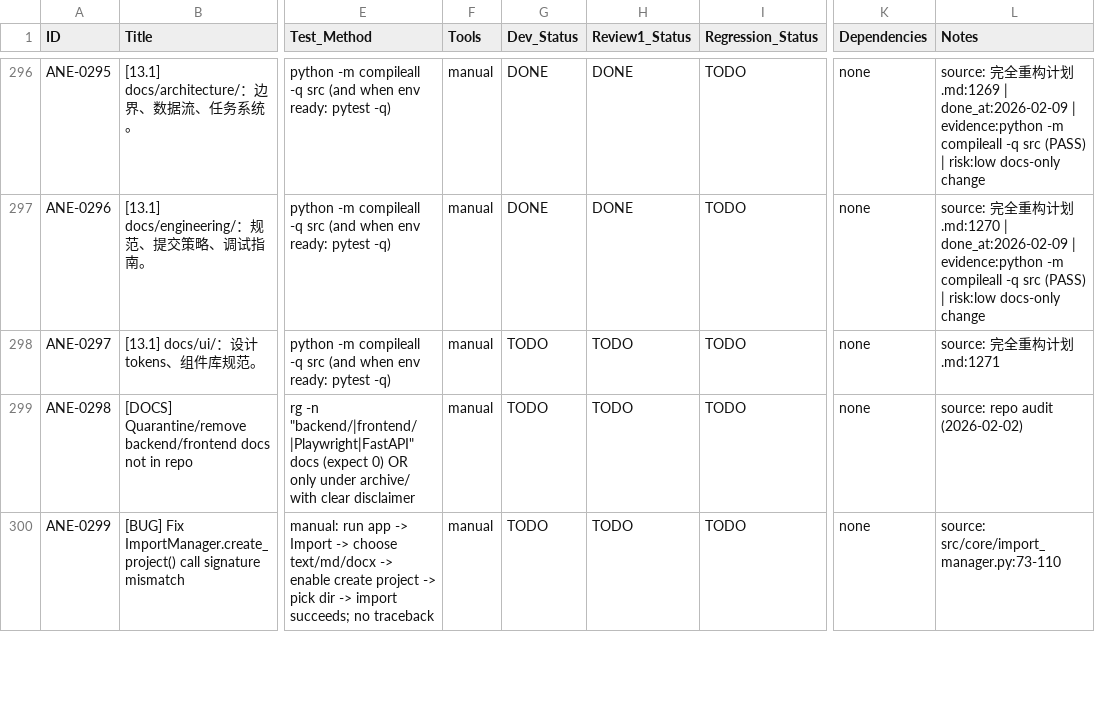
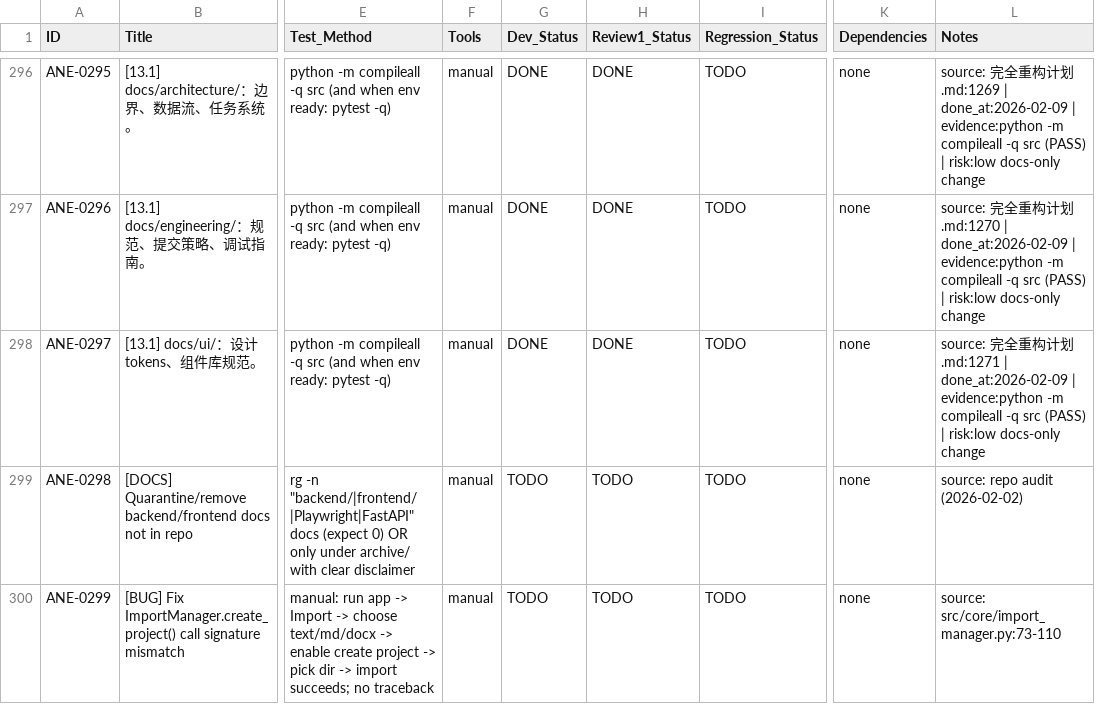
Before and after one commit to inliver233/Ai-Novel-Editor, a CSV file: issues/2026-02-02_04-43-40-ane-full-refactor-v1.csv, drawn as a sheet; only a part is shown, gaps mark what is left out; the diff names each change by its address in the sheet, - before the commit and + after, or states it on an @@ line.

```diff
--- a/issues/2026-02-02_04-43-40-ane-full-refactor-v1.csv
+++ b/issues/2026-02-02_04-43-40-ane-full-refactor-v1.csv
-G298 (Dev_Status): TODO
+G298 (Dev_Status): DONE
-H298 (Review1_Status): TODO
+H298 (Review1_Status): DONE
-L298 (Notes): …划.md:1271
+L298 (Notes): …划.md:1271 | done_at:2026-02-09 | evidence:python -m compileall -q src (PASS) | risk:low docs-only change
```
Also changed, not shown: 2 other files.
